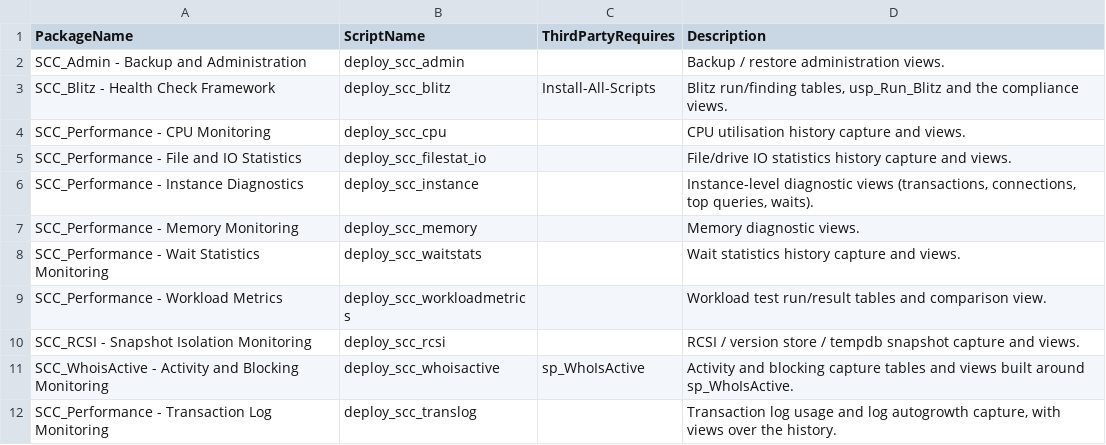
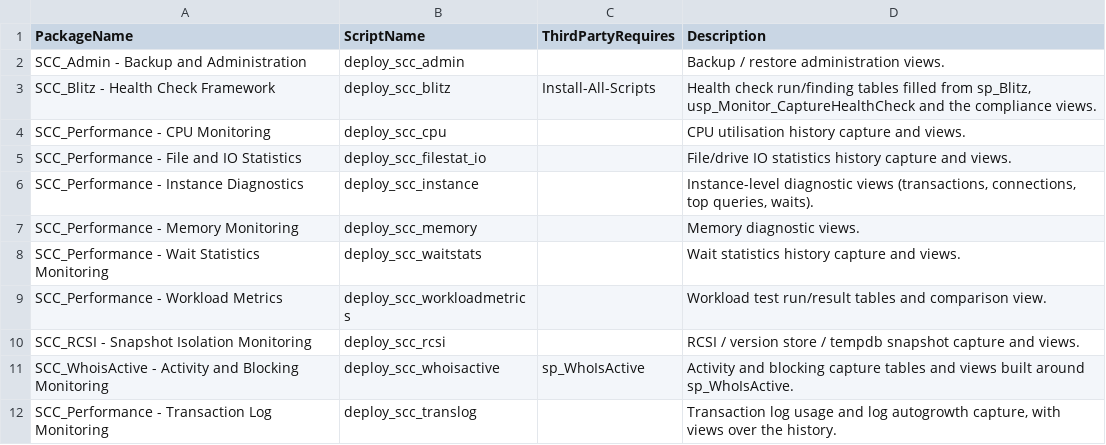
Before and after one commit to KellyMagnierSCC/dba-database_clone, a CSV file: 10_metadata/packages.csv, drawn as a sheet.

```diff
--- a/10_metadata/packages.csv
+++ b/10_metadata/packages.csv
@@ -2,3 +2,3 @@
 SCC_Admin - Backup and Administration,deploy_scc_admin,,Backup / restore administration views.
-SCC_Blitz - Health Check Framework,deploy_scc_blitz,Install-All-Scripts,"Blitz run/finding tables, usp_Run_Blitz and the compliance views."
+SCC_Blitz - Health Check Framework,deploy_scc_blitz,Install-All-Scripts,"Health check run/finding tables filled from sp_Blitz, usp_Monitor_CaptureHealthCheck and the compliance views."
 SCC_Performance - CPU Monitoring,deploy_scc_cpu,,CPU utilisation history capture and views.
```
Also changed, not shown: 10_metadata/object_manifest.csv, 10_metadata/rename_map.csv, 24 other files.
